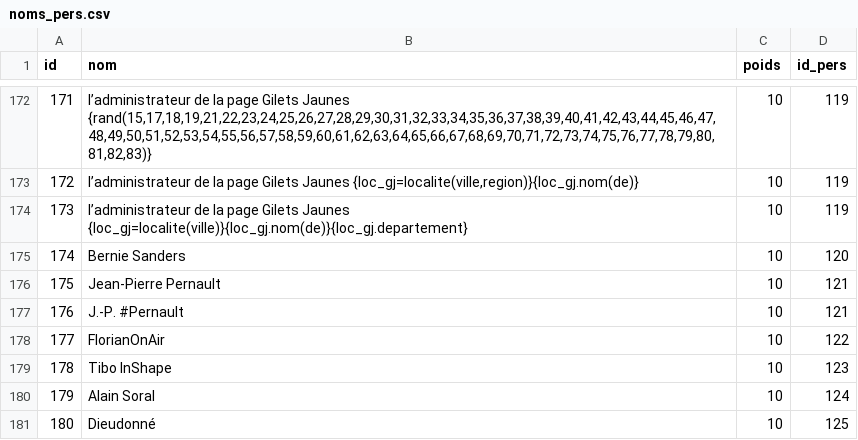
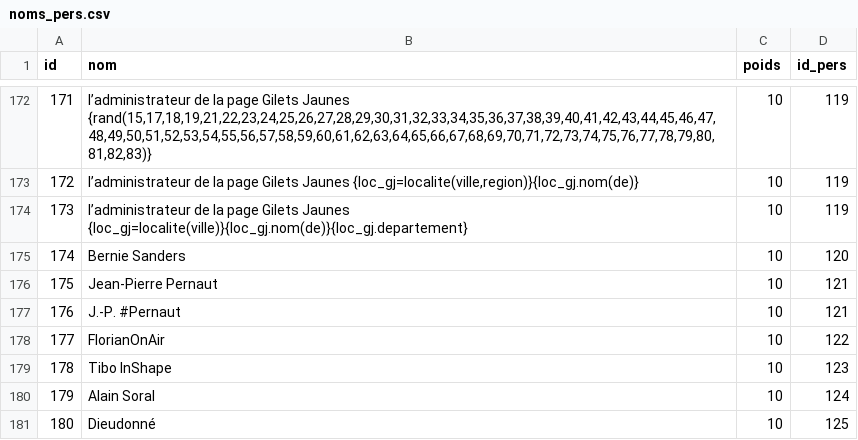
Before and after one commit to AlexieVQ/FlashNewsBot, a CSV file: tables/noms_pers.csv, drawn as a sheet; only a part is shown, gaps mark what is left out.

```diff
--- a/tables/noms_pers.csv
+++ b/tables/noms_pers.csv
@@ -175,4 +175,4 @@ id;nom;poids;id_pers
 174;Bernie Sanders;10;120
-175;Jean-Pierre Pernault;10;121
-176;J.-P. #Pernault;10;121
+175;Jean-Pierre Pernaut;10;121
+176;J.-P. #Pernaut;10;121
 177;FlorianOnAir;10;122
```
Also changed, not shown: tables/pers.csv, tables/surnoms.csv, 3 other files.
